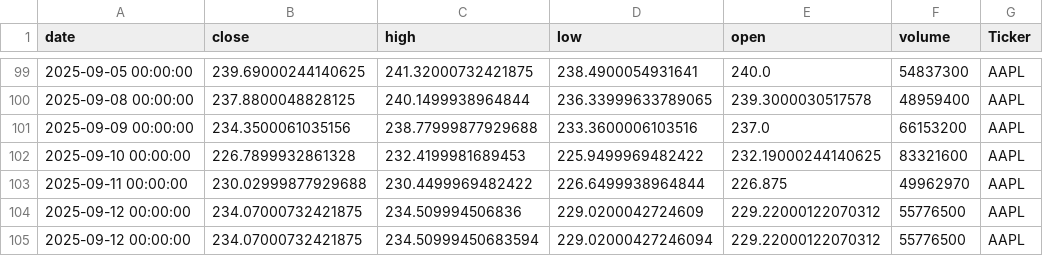
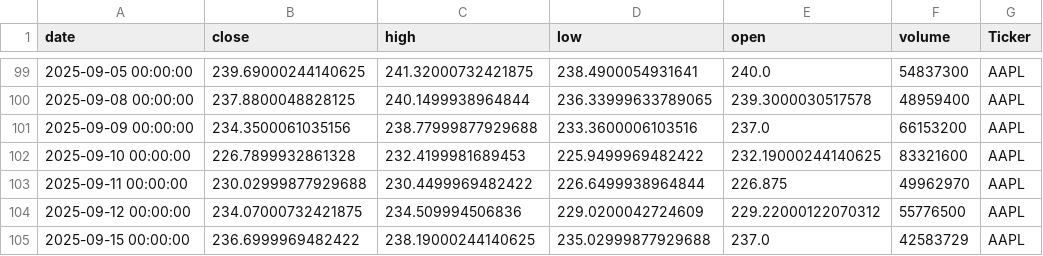
Before and after one commit to dhruvesh131199/testing_action_workflow, a CSV file: stock_data.csv, drawn as a sheet; only a part is shown, gaps mark what is left out.

```diff
--- a/stock_data.csv
+++ b/stock_data.csv
@@ -104,2 +104,2 @@ date,close,high,low,open,volume,Ticker
 2025-09-12 00:00:00,234.07000732421875,234.509994506836,229.0200042724609,229.22000122070312,55776500,AAPL
-2025-09-12 00:00:00,234.07000732421875,234.50999450683594,229.02000427246094,229.22000122070312,55776500,AAPL
+2025-09-15 00:00:00,236.6999969482422,238.19000244140625,235.02999877929688,237.0,42583729,AAPL
```
Also changed, not shown: 1 other file.
